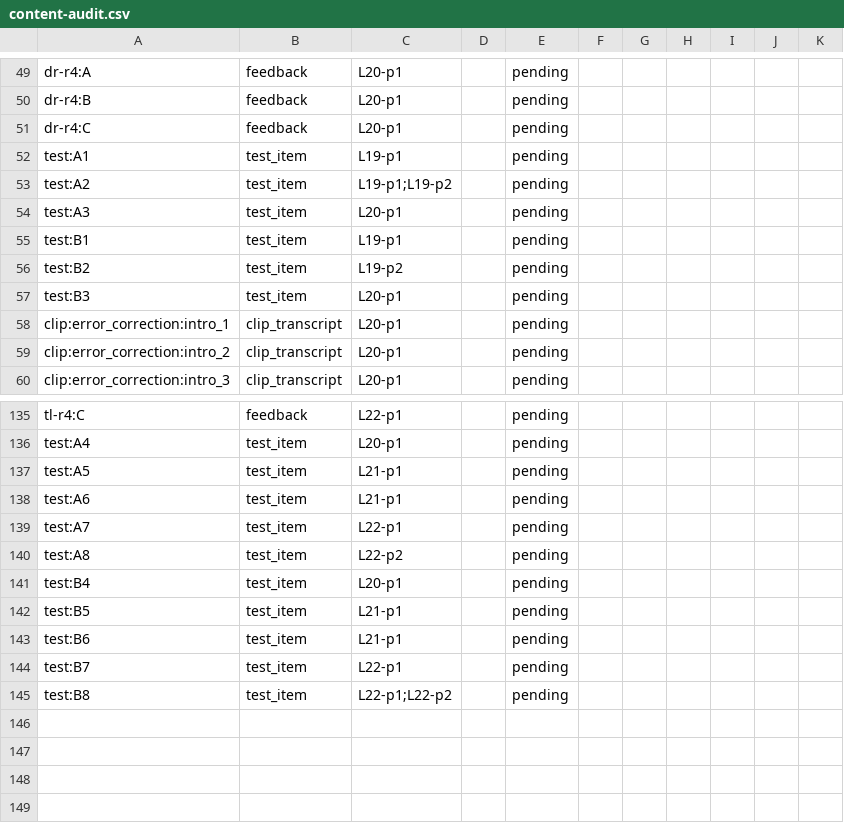
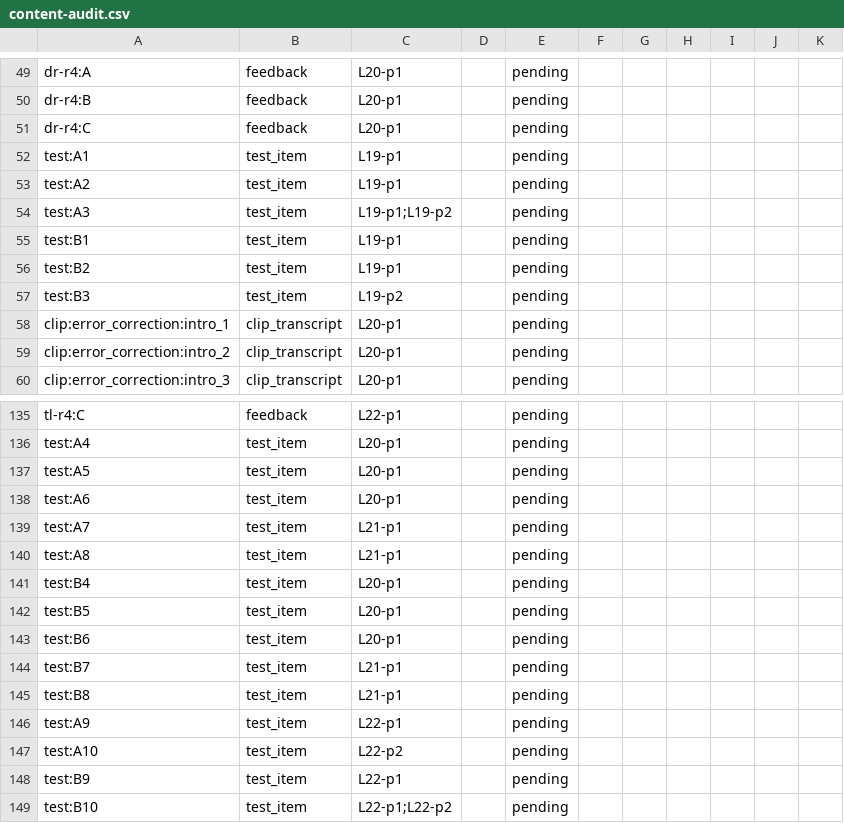
Before and after one commit to skarne21/Clipcademy, a CSV file: Context/content-audit.csv, drawn as a sheet; only a part is shown, gaps mark what is left out.

Commit message:
Pre/post tests: 10 paired multiple-choice questions, counterbalanced forms, PDFs
A<n> and B<n> test the same idea with a different situation and a different
correct answer, so remembering a first-test answer doesn't help. Half the
participants take Form B first. learning/make_test_pdfs.py prints both forms
and the answer key to Context/tests/ with headless Chrome. H2 needs a mean
gain of 2 scored questions.

```diff
--- a/Context/content-audit.csv
+++ b/Context/content-audit.csv
@@ -52,7 +52,7 @@ dr-r4:C,feedback,L20-p1,,pending,,,,,,
 test:A1,test_item,L19-p1,,pending,,,,,,
-test:A2,test_item,L19-p1;L19-p2,,pending,,,,,,
-test:A3,test_item,L20-p1,,pending,,,,,,
+test:A2,test_item,L19-p1,,pending,,,,,,
+test:A3,test_item,L19-p1;L19-p2,,pending,,,,,,
 test:B1,test_item,L19-p1,,pending,,,,,,
-test:B2,test_item,L19-p2,,pending,,,,,,
-test:B3,test_item,L20-p1,,pending,,,,,,
+test:B2,test_item,L19-p1,,pending,,,,,,
+test:B3,test_item,L19-p2,,pending,,,,,,
 clip:error_correction:intro_1,clip_transcript,L20-p1,,pending,,,,,,
@@ -136,10 +136,14 @@ tl-r4:C,feedback,L22-p1,,pending,,,,,,
 test:A4,test_item,L20-p1,,pending,,,,,,
-test:A5,test_item,L21-p1,,pending,,,,,,
-test:A6,test_item,L21-p1,,pending,,,,,,
-test:A7,test_item,L22-p1,,pending,,,,,,
-test:A8,test_item,L22-p2,,pending,,,,,,
+test:A5,test_item,L20-p1,,pending,,,,,,
+test:A6,test_item,L20-p1,,pending,,,,,,
+test:A7,test_item,L21-p1,,pending,,,,,,
+test:A8,test_item,L21-p1,,pending,,,,,,
 test:B4,test_item,L20-p1,,pending,,,,,,
-test:B5,test_item,L21-p1,,pending,,,,,,
-test:B6,test_item,L21-p1,,pending,,,,,,
-test:B7,test_item,L22-p1,,pending,,,,,,
-test:B8,test_item,L22-p1;L22-p2,,pending,,,,,,
+test:B5,test_item,L20-p1,,pending,,,,,,
+test:B6,test_item,L20-p1,,pending,,,,,,
+test:B7,test_item,L21-p1,,pending,,,,,,
+test:B8,test_item,L21-p1,,pending,,,,,,
+test:A9,test_item,L22-p1,,pending,,,,,,
+test:A10,test_item,L22-p2,,pending,,,,,,
+test:B9,test_item,L22-p1,,pending,,,,,,
+test:B10,test_item,L22-p1;L22-p2,,pending,,,,,,
```
Also changed, not shown: Context/participant-results.csv, 9 other files.
